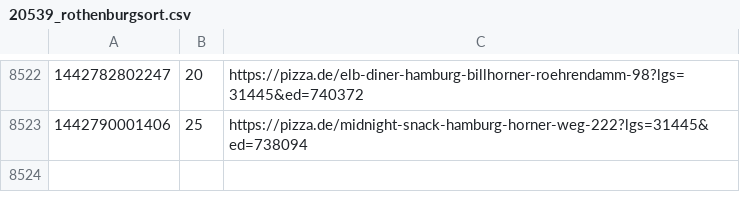
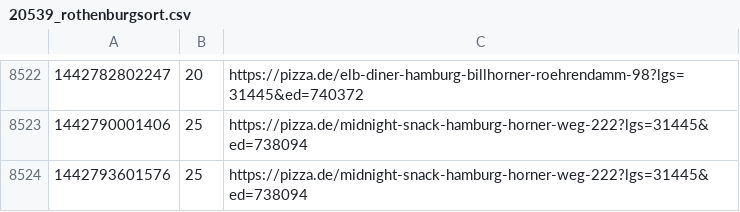
Before and after one commit to pizzadealer/data, a CSV file: 20539_rothenburgsort.csv, drawn as a sheet; only a part is shown, gaps mark what is left out; the diff names each change by its address in the sheet, - before the commit and + after, or states it on an @@ line.

Commit message:
New Data

```diff
--- a/20539_rothenburgsort.csv
+++ b/20539_rothenburgsort.csv
+row 8524: 1442793601576 | 25 | https://pizza.de/midnight-snack-hamburg-horner-weg-222?lgs=31445&ed=738094
```
